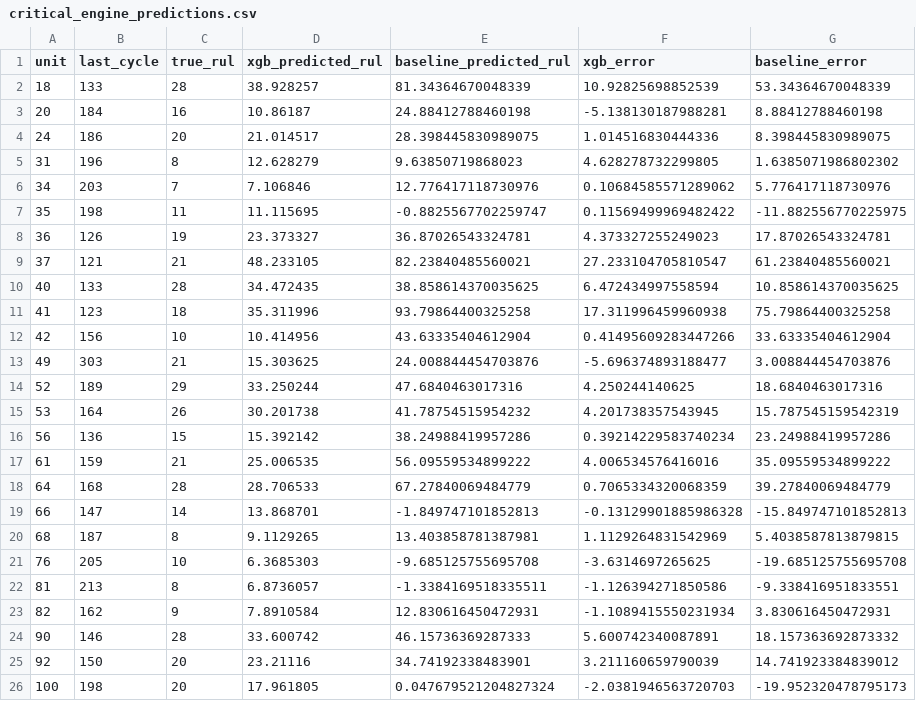
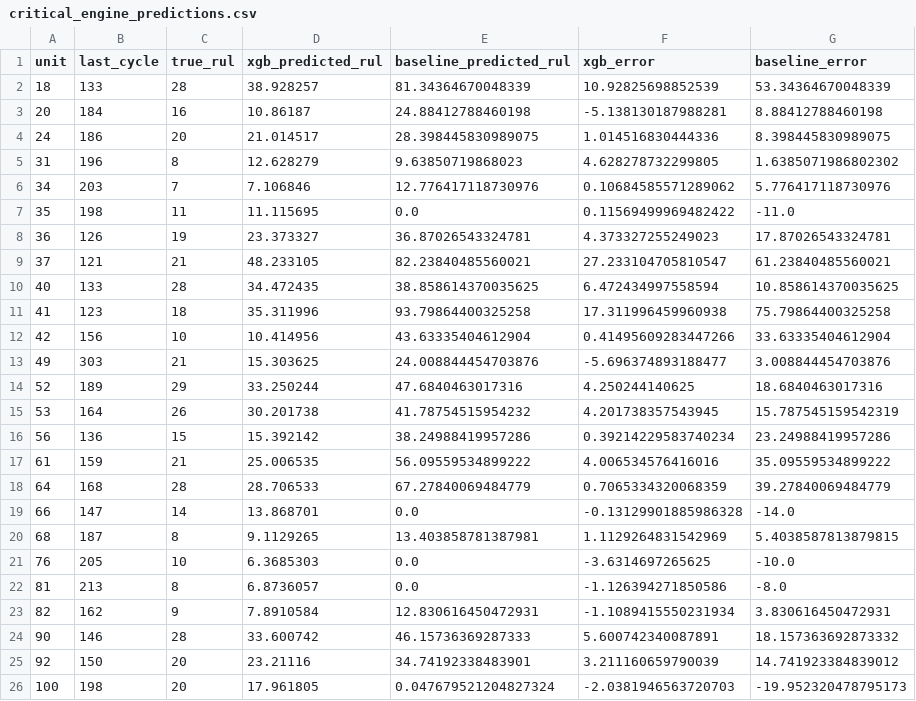
Before and after one commit to CMPE412-Predictive-Maintenance/CMPE412_Pedictive_Maintenance, a CSV file: 05_evaluation/outputs/critical_engine_predictions.csv, drawn as a sheet.

Commit message:
Address Stage 05 evaluation review feedback
- Apply non-negative RUL clipping consistent with Modeling
- Report severe late predictions using the 10-cycle tolerance
- Combine critical RUL errors with sustained anomaly warnings
- Evaluate anomaly flag rates by true RUL on the official test set
- Export additional evaluation CSV artifacts
- Update notebook explanations and both README files
- Address reviewer feedback without retraining the models

```diff
--- a/05_evaluation/outputs/critical_engine_predictions.csv
+++ b/05_evaluation/outputs/critical_engine_predictions.csv
@@ -6,3 +6,3 @@ unit,last_cycle,true_rul,xgb_predicted_rul,baseline_predicted_rul,xgb_error,base
 34,203,7,7.106846,12.776417118730976,0.10684585571289062,5.776417118730976
-35,198,11,11.115695,-0.8825567702259747,0.11569499969482422,-11.882556770225975
+35,198,11,11.115695,0.0,0.11569499969482422,-11.0
 36,126,19,23.373327,36.87026543324781,4.373327255249023,17.87026543324781
@@ -18,6 +18,6 @@ unit,last_cycle,true_rul,xgb_predicted_rul,baseline_predicted_rul,xgb_error,base
 64,168,28,28.706533,67.27840069484779,0.7065334320068359,39.27840069484779
-66,147,14,13.868701,-1.849747101852813,-0.13129901885986328,-15.849747101852813
+66,147,14,13.868701,0.0,-0.13129901885986328,-14.0
 68,187,8,9.1129265,13.403858781387981,1.1129264831542969,5.4038587813879815
-76,205,10,6.3685303,-9.685125755695708,-3.6314697265625,-19.685125755695708
-81,213,8,6.8736057,-1.3384169518335511,-1.126394271850586,-9.338416951833551
+76,205,10,6.3685303,0.0,-3.6314697265625,-10.0
+81,213,8,6.8736057,0.0,-1.126394271850586,-8.0
 82,162,9,7.8910584,12.830616450472931,-1.1089415550231934,3.830616450472931
```
Also changed, not shown: 05_evaluation/outputs/inspection_priority_ranking.csv, 05_evaluation/outputs/rul_band_metrics.csv, 10 other files.
